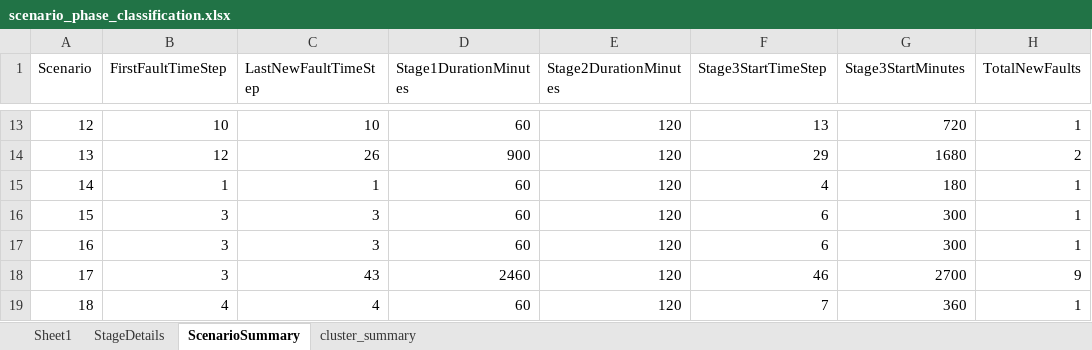
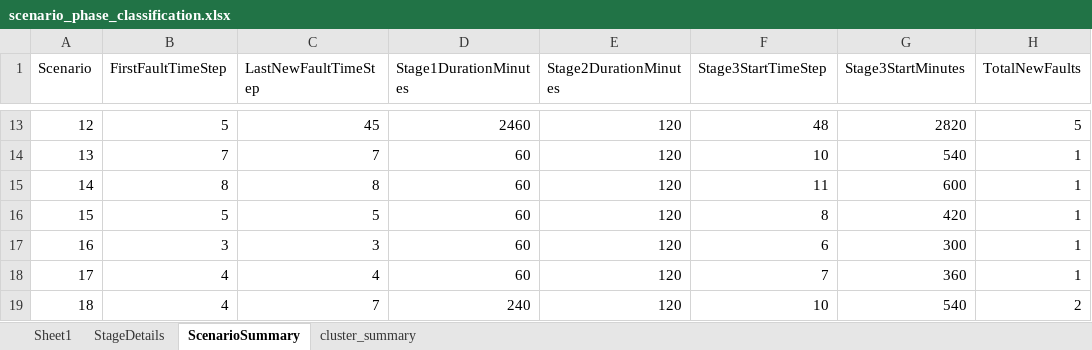
Before and after one commit to MofeiZhou202/DN-ResilienceAssessment, an Excel workbook: data/scenario_phase_classification.xlsx, sheet ScenarioSummary, drawn as a sheet; only a part is shown, gaps mark what is left out; values as stored, in another font and other column widths than the file's, no borders; the diff covers the shown part only; the diff names each change by its address in the sheet, - before the commit and + after, or states it on an @@ line.

```diff
--- a/data/scenario_phase_classification.xlsx (sheet ScenarioSummary)
+++ b/data/scenario_phase_classification.xlsx (sheet ScenarioSummary)
-B13 (FirstFaultTimeStep): 10
+B13 (FirstFaultTimeStep): 5
-C13 (LastNewFaultTimeStep): 10
+C13 (LastNewFaultTimeStep): 45
-D13 (Stage1DurationMinutes): 60
+D13 (Stage1DurationMinutes): 2460
-F13 (Stage3StartTimeStep): 13
+F13 (Stage3StartTimeStep): 48
-G13 (Stage3StartMinutes): 720
+G13 (Stage3StartMinutes): 2820
-H13 (TotalNewFaults): 1
+H13 (TotalNewFaults): 5
-B14 (FirstFaultTimeStep): 12
+B14 (FirstFaultTimeStep): 7
-C14 (LastNewFaultTimeStep): 26
+C14 (LastNewFaultTimeStep): 7
-D14 (Stage1DurationMinutes): 900
+D14 (Stage1DurationMinutes): 60
-F14 (Stage3StartTimeStep): 29
+F14 (Stage3StartTimeStep): 10
-G14 (Stage3StartMinutes): 1680
+G14 (Stage3StartMinutes): 540
-H14 (TotalNewFaults): 2
+H14 (TotalNewFaults): 1
-B15 (FirstFaultTimeStep): 1
+B15 (FirstFaultTimeStep): 8
-C15 (LastNewFaultTimeStep): 1
+C15 (LastNewFaultTimeStep): 8
-F15 (Stage3StartTimeStep): 4
+F15 (Stage3StartTimeStep): 11
-G15 (Stage3StartMinutes): 180
+G15 (Stage3StartMinutes): 600
-B16 (FirstFaultTimeStep): 3
+B16 (FirstFaultTimeStep): 5
-C16 (LastNewFaultTimeStep): 3
+C16 (LastNewFaultTimeStep): 5
-F16 (Stage3StartTimeStep): 6
+F16 (Stage3StartTimeStep): 8
-G16 (Stage3StartMinutes): 300
+G16 (Stage3StartMinutes): 420
-B18 (FirstFaultTimeStep): 3
+B18 (FirstFaultTimeStep): 4
-C18 (LastNewFaultTimeStep): 43
+C18 (LastNewFaultTimeStep): 4
-D18 (Stage1DurationMinutes): 2460
+D18 (Stage1DurationMinutes): 60
-F18 (Stage3StartTimeStep): 46
+F18 (Stage3StartTimeStep): 7
-G18 (Stage3StartMinutes): 2700
+G18 (Stage3StartMinutes): 360
-H18 (TotalNewFaults): 9
+H18 (TotalNewFaults): 1
-C19 (LastNewFaultTimeStep): 4
+C19 (LastNewFaultTimeStep): 7
-D19 (Stage1DurationMinutes): 60
+D19 (Stage1DurationMinutes): 240
-F19 (Stage3StartTimeStep): 7
+F19 (Stage3StartTimeStep): 10
-G19 (Stage3StartMinutes): 360
+G19 (Stage3StartMinutes): 540
-H19 (TotalNewFaults): 1
+H19 (TotalNewFaults): 2
```
Also changed, not shown: 1 added row, 1 removed row and 528 edited cells elsewhere in this sheet, sheet StageDetails, sheet cluster_summary, 7 other files.
